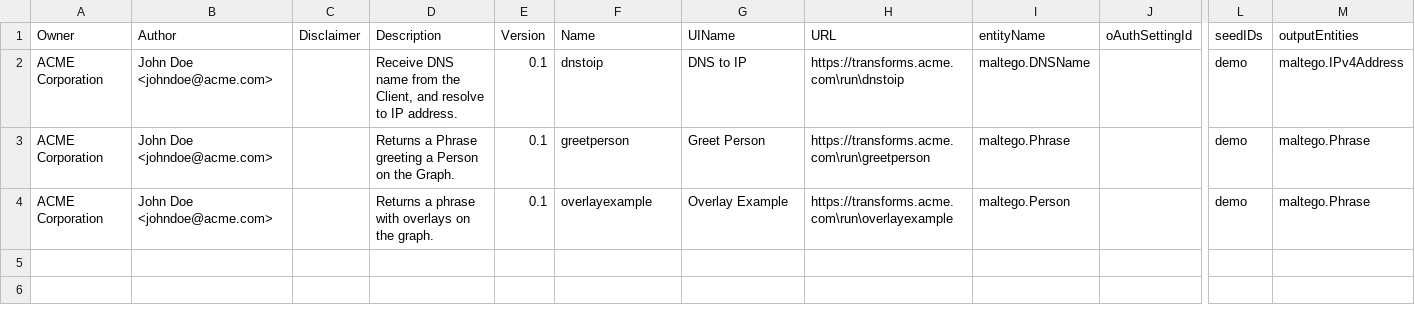
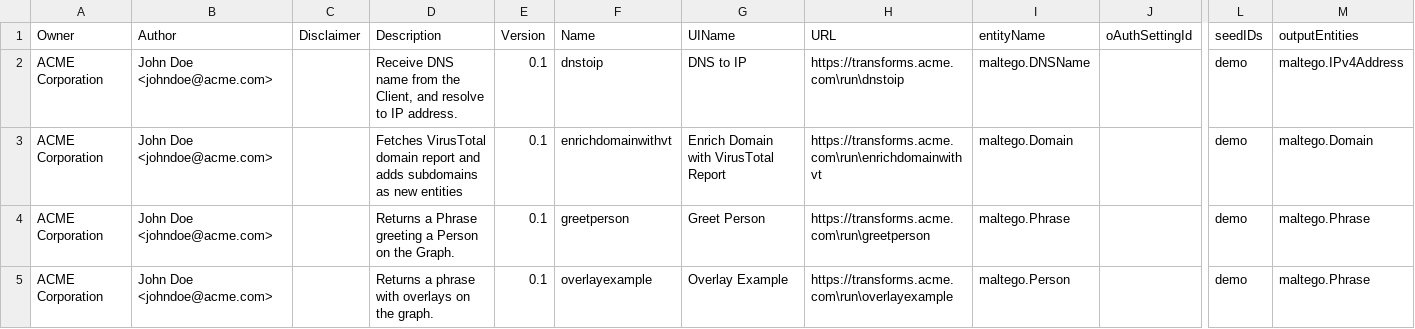
Before and after one commit to ParthMalavia/sample-maltego-integration, a CSV file: transforms.csv, drawn as a sheet; only a part is shown, gaps mark what is left out; rows hold the shown columns only; the diff names each change by its address in the sheet, - before the commit and + after, or states it on an @@ line.

Commit message:
added new transformation

```diff
--- a/transforms.csv
+++ b/transforms.csv
+row 3: ACME Corporation | John Doe <johndoe@acme.com> |  | Fetches VirusTotal domain report and adds subdomains as new entities | 0.1 | enrichdomainwithvt | Enrich Domain with VirusTotal Report | https://transforms.acme.com\run\enrichdomainwithvt | maltego.Domain |  | demo | maltego.Domain
```
Also changed, not shown: 2 other files.
